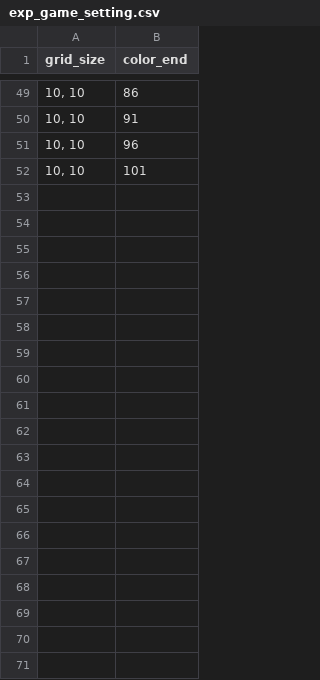
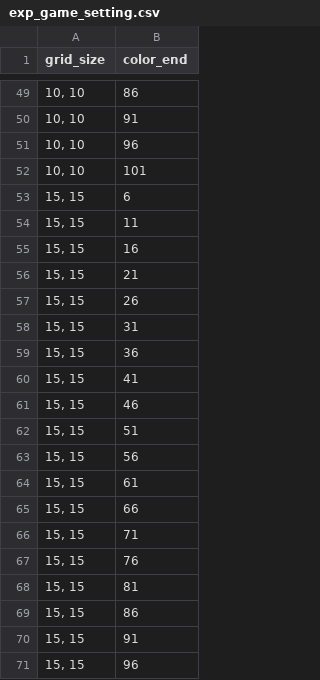
Before and after one commit to pkmanden/Match-three-Game-Engine, a CSV file: match_3_updated/exp_game_setting.csv, drawn as a sheet; only a part is shown, gaps mark what is left out; the diff covers the shown part only; the diff names each change by its address in the sheet, - before the commit and + after, or states it on an @@ line.

```diff
--- a/match_3_updated/exp_game_setting.csv
+++ b/match_3_updated/exp_game_setting.csv
+row 53: 15, 15 | 6
+row 54: 15, 15 | 11
+row 55: 15, 15 | 16
+row 56: 15, 15 | 21
+row 57: 15, 15 | 26
+row 58: 15, 15 | 31
+row 59: 15, 15 | 36
+row 60: 15, 15 | 41
+row 61: 15, 15 | 46
+row 62: 15, 15 | 51
+row 63: 15, 15 | 56
+row 64: 15, 15 | 61
+row 65: 15, 15 | 66
+row 66: 15, 15 | 71
+row 67: 15, 15 | 76
+row 68: 15, 15 | 81
+row 69: 15, 15 | 86
+row 70: 15, 15 | 91
+row 71: 15, 15 | 96
```
Also changed, not shown: 41 added rows elsewhere in this file, 32 other files.
